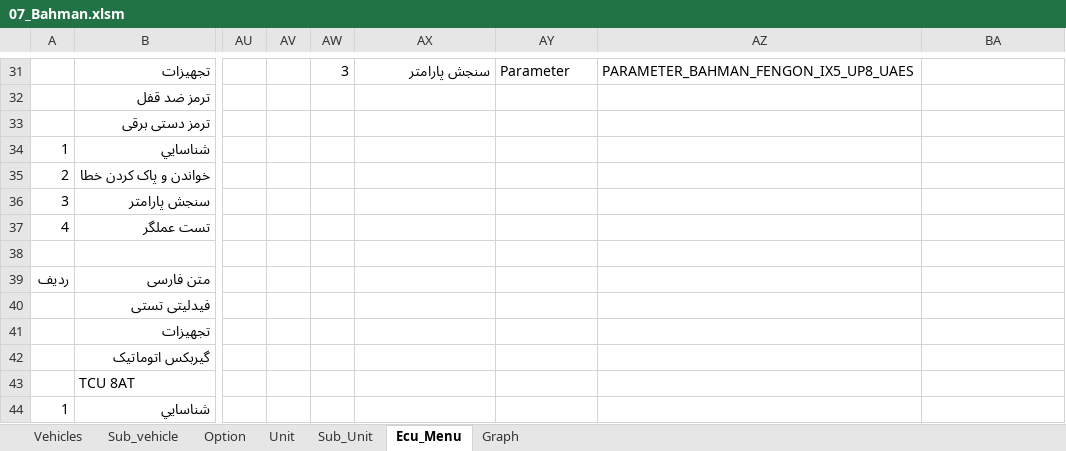
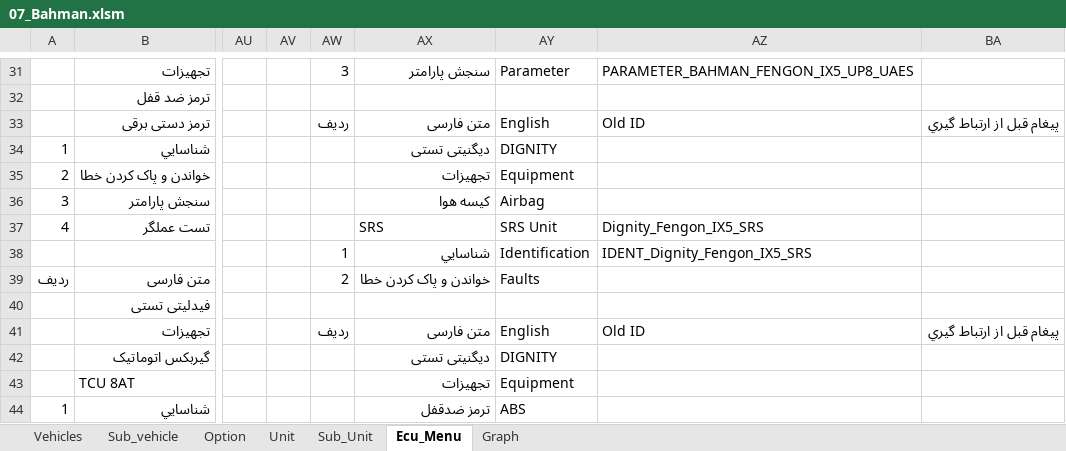
Before and after one commit to workrezvanian-netizen/DiagExcelFiles, an Excel workbook: Diag_Menu/07_Bahman.xlsm, sheet Ecu_Menu, drawn as a sheet; only a part is shown, gaps mark what is left out; values as stored, in another font and other column widths than the file's, no cell formats; the diff covers the shown part only; the diff names each change by its address in the sheet, - before the commit and + after, or states it on an @@ line.

Commit message:
Update Diag_Menu/07_Bahman.xlsm

```diff
--- a/Diag_Menu/07_Bahman.xlsm (sheet Ecu_Menu)
+++ b/Diag_Menu/07_Bahman.xlsm (sheet Ecu_Menu)
-AW33: (empty)
+AW33: ردیف
-AX33: (empty)
+AX33: متن فارسی
-AY33: (empty)
+AY33: English
-AZ33: (empty)
+AZ33: Old ID
-BA33: (empty)
+BA33: پيغام قبل از ارتباط گيري
-AX34: (empty)
+AX34: دیگنیتی تستی
-AY34: (empty)
+AY34: DIGNITY
-AX35: (empty)
+AX35: تجهیزات
-AY35: (empty)
+AY35: Equipment
-AX36: (empty)
+AX36: کیسه هوا
-AY36: (empty)
+AY36: Airbag
-AX37: (empty)
+AX37: SRS
-AY37: (empty)
+AY37: SRS Unit
-AZ37: (empty)
+AZ37: Dignity_Fengon_IX5_SRS
-AW38: (empty)
+AW38: 1
-AX38: (empty)
+AX38: شناسايي
-AY38: (empty)
+AY38: Identification
-AZ38: (empty)
+AZ38: IDENT_Dignity_Fengon_IX5_SRS
-AW39: (empty)
+AW39: 2
-AX39: (empty)
+AX39: خواندن و پاک کردن خطا
-AY39: (empty)
+AY39: Faults
-AW41: (empty)
+AW41: ردیف
-AX41: (empty)
+AX41: متن فارسی
-AY41: (empty)
+AY41: English
-AZ41: (empty)
+AZ41: Old ID
-BA41: (empty)
+BA41: پيغام قبل از ارتباط گيري
-AX42: (empty)
+AX42: دیگنیتی تستی
-AY42: (empty)
+AY42: DIGNITY
-AX43: (empty)
+AX43: تجهیزات
-AY43: (empty)
+AY43: Equipment
-AX44: (empty)
+AX44: ترمز ضدقفل
-AY44: (empty)
+AY44: ABS
```
Also changed, not shown: 92 added rows, 10 removed rows, 1 moved row and 198 edited cells elsewhere in this sheet, sheet Graph, sheet Unit, sheet Sub_Unit, sheet Option, cell formats.
